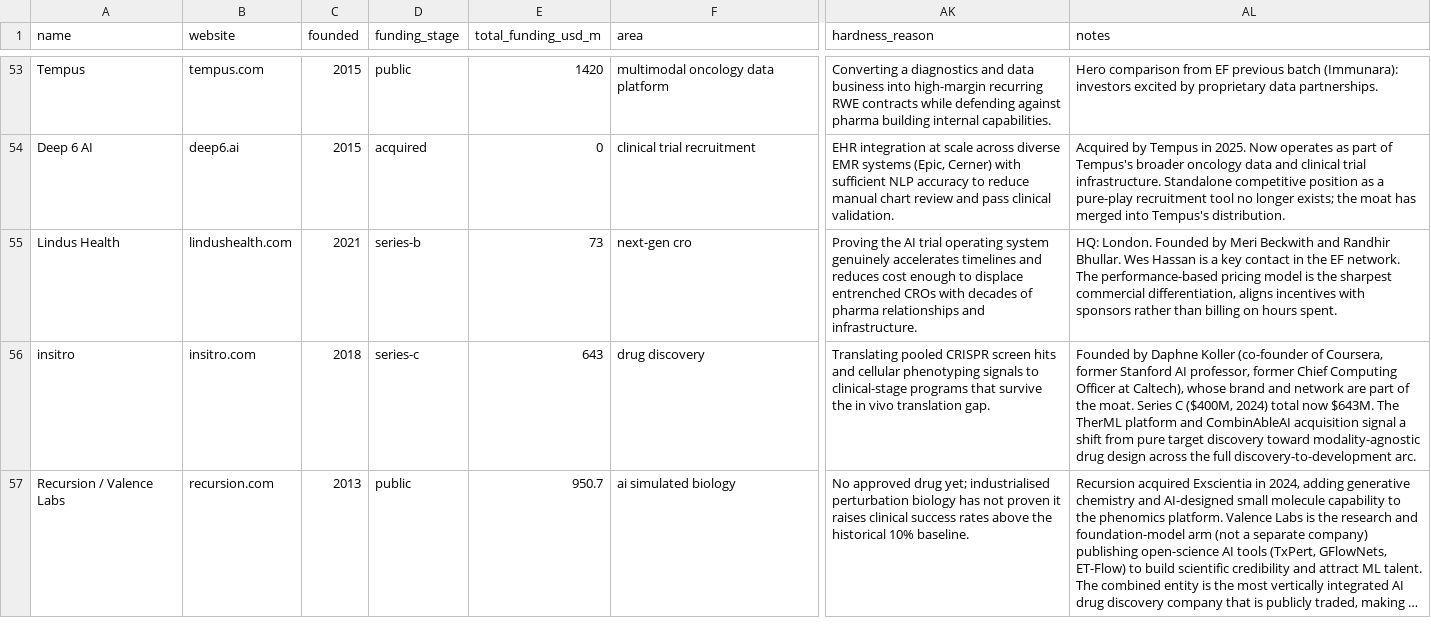
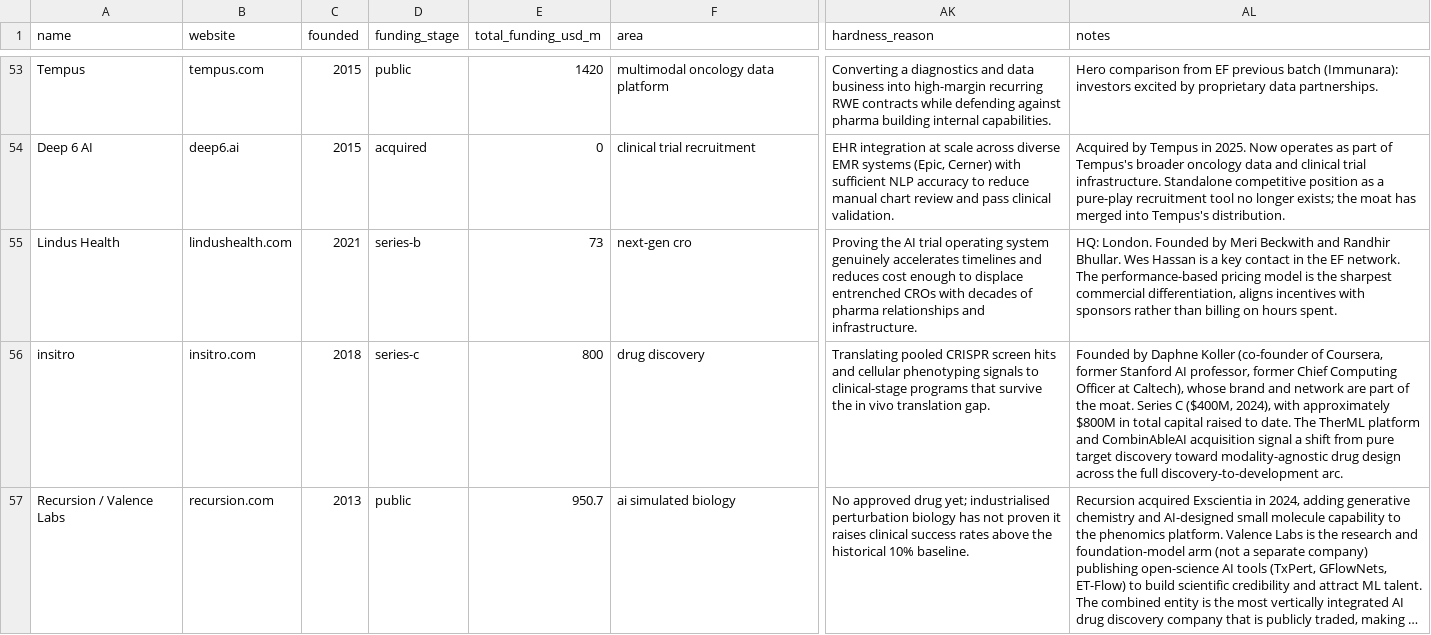
Before and after one commit to stefaniabio23/bio-startup-space, a CSV file: generated/companies.csv, drawn as a sheet; only a part is shown, gaps mark what is left out; long unchanged cells end in …; the diff covers the shown part only; the diff names each change by its address in the sheet, - before the commit and + after, or states it on an @@ line.

```diff
--- a/generated/companies.csv
+++ b/generated/companies.csv
-E56 (total_funding_usd_m): 643
+E56 (total_funding_usd_m): 800
-AL56 (notes): …C ($400M, 2024) total now $643M. The TherML…
+AL56 (notes): …C ($400M, 2024), with approximately $800M in total capital raised to date. The TherML…
```
Also changed, not shown: 4 edited cells elsewhere in this file, 6 other files.
